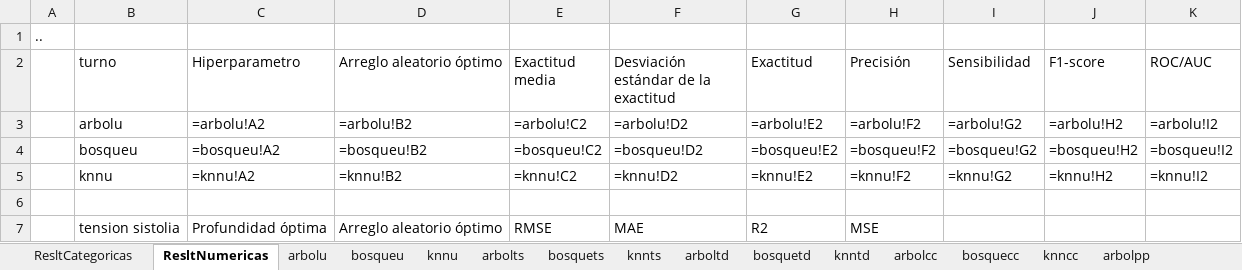
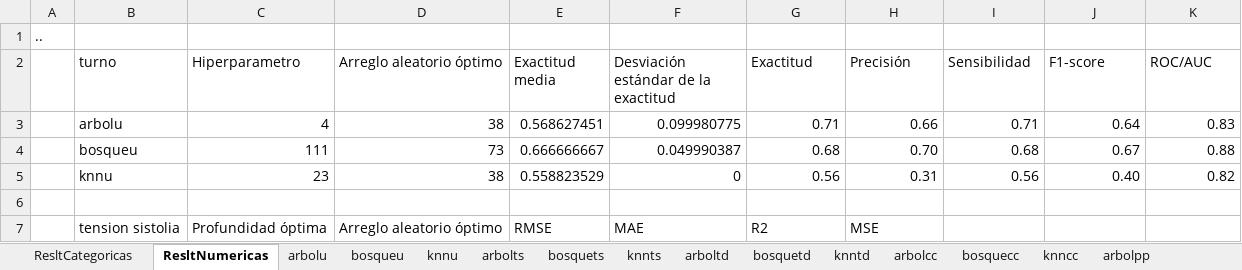
Before and after one commit to paco-da/utilidad_clinica_ml, an Excel workbook: resultadospython.xlsx, sheet ResltNumericas, drawn as a sheet; only a part is shown; values as stored, in another font and other column widths than the file's, no borders; formulas without a stored value are shown as written; conditional formats and table styles not drawn; the diff covers the shown part only; the diff names each change by its address in the sheet, - before the commit and + after, or states it on an @@ line.

Commit message:
continuo trabajando en Mac

```diff
--- a/resultadospython.xlsx (sheet ResltNumericas)
+++ b/resultadospython.xlsx (sheet ResltNumericas)
-C3 (Hiperparametro): =arbolu!A2
+C3 (Hiperparametro): 4
-D3 (Arreglo aleatorio óptimo): =arbolu!B2
+D3 (Arreglo aleatorio óptimo): 38
-E3 (Exactitud media): =arbolu!C2
+E3 (Exactitud media): 0.568627451
-F3: =arbolu!D2
+F3: 0.099980775
-G3 (Exactitud): =arbolu!E2
+G3 (Exactitud): 0.71
-H3 (Precisión): =arbolu!F2
+H3 (Precisión): 0.66
-I3 (Sensibilidad): =arbolu!G2
+I3 (Sensibilidad): 0.71
-J3 (F1-score): =arbolu!H2
+J3 (F1-score): 0.64
-K3 (ROC/AUC): =arbolu!I2
+K3 (ROC/AUC): 0.83
-C4 (Hiperparametro): =bosqueu!A2
+C4 (Hiperparametro): 111
-D4 (Arreglo aleatorio óptimo): =bosqueu!B2
+D4 (Arreglo aleatorio óptimo): 73
-E4 (Exactitud media): =bosqueu!C2
+E4 (Exactitud media): 0.666666667
-F4: =bosqueu!D2
+F4: 0.049990387
-G4 (Exactitud): =bosqueu!E2
+G4 (Exactitud): 0.68
-H4 (Precisión): =bosqueu!F2
+H4 (Precisión): 0.70
-I4 (Sensibilidad): =bosqueu!G2
+I4 (Sensibilidad): 0.68
-J4 (F1-score): =bosqueu!H2
+J4 (F1-score): 0.67
-K4 (ROC/AUC): =bosqueu!I2
+K4 (ROC/AUC): 0.88
-C5 (Hiperparametro): =knnu!A2
+C5 (Hiperparametro): 23
-D5 (Arreglo aleatorio óptimo): =knnu!B2
+D5 (Arreglo aleatorio óptimo): 38
-E5 (Exactitud media): =knnu!C2
+E5 (Exactitud media): 0.558823529
-F5: =knnu!D2
+F5: 0
-G5 (Exactitud): =knnu!E2
+G5 (Exactitud): 0.56
-H5 (Precisión): =knnu!F2
+H5 (Precisión): 0.31
-I5 (Sensibilidad): =knnu!G2
+I5 (Sensibilidad): 0.56
-J5 (F1-score): =knnu!H2
+J5 (F1-score): 0.40
-K5 (ROC/AUC): =knnu!I2
+K5 (ROC/AUC): 0.82
```
Also changed, not shown: 72 edited cells elsewhere in this sheet, sheet ResltCategoricas, sheet bosquetd, sheet bosquets, sheet bosquepp, sheet bosquecc.
